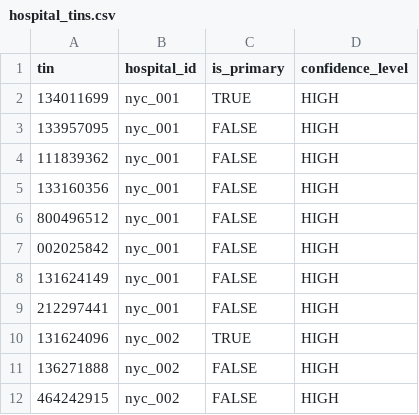
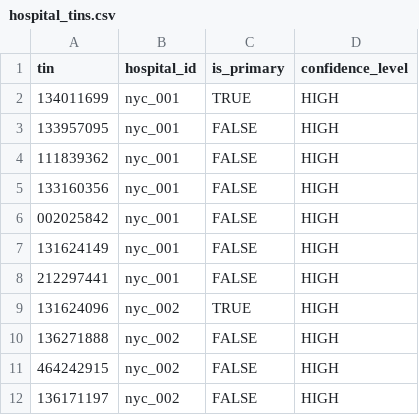
Before and after one commit to mariohealth/v0, a CSV file: backend/mario-health-data-pipeline/seeds/hospital_tins.csv, drawn as a sheet; only a part is shown; the shorter side is filled out with more unchanged rows; the diff names each change by its address in the sheet, - before the commit and + after, or states it on an @@ line.

```diff
--- a/backend/mario-health-data-pipeline/seeds/hospital_tins.csv
+++ b/backend/mario-health-data-pipeline/seeds/hospital_tins.csv
-row 6: 800496512 | nyc_001 | FALSE | HIGH
```
Also changed, not shown: backend/mario-health-data-pipeline/seeds/tin_metadata.csv, 1 other file.
